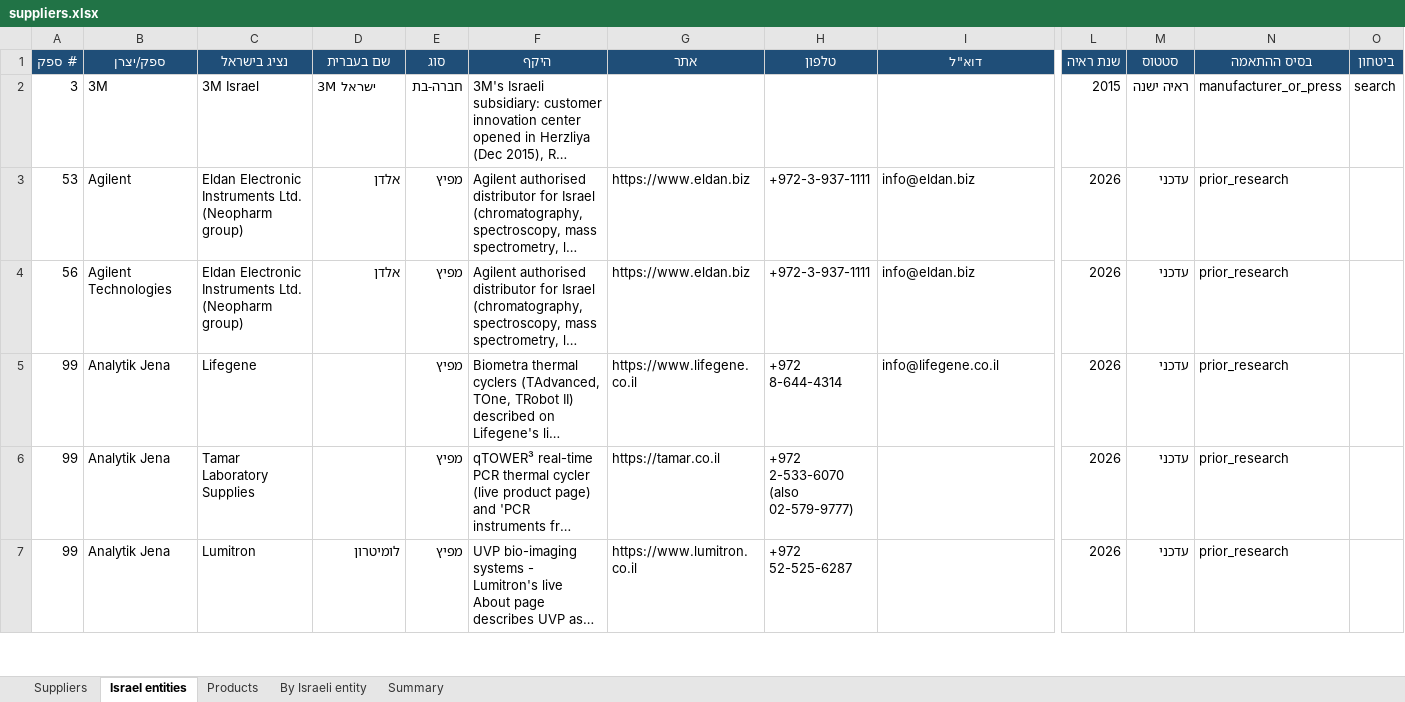
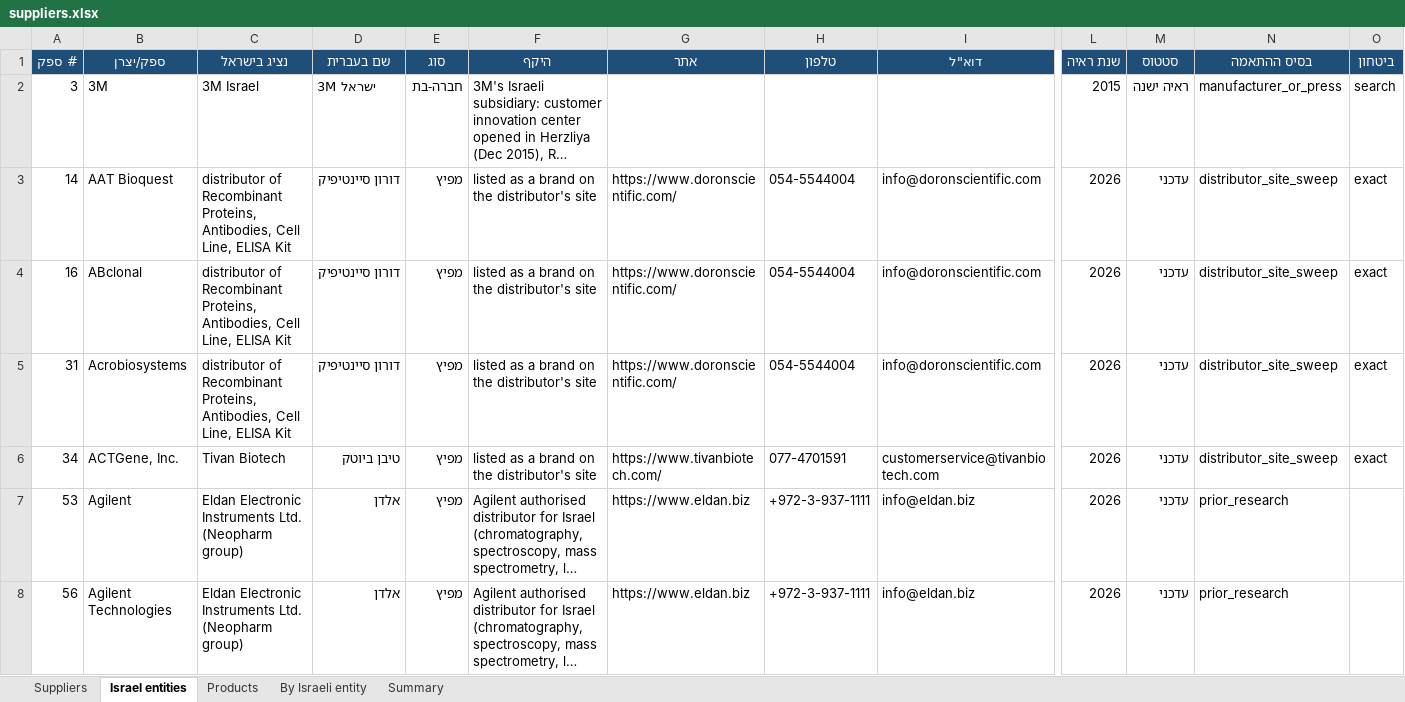
Before and after one commit to ditri12/ditri12, an Excel workbook: lab-equipment-manufacturers/data/suppliers.xlsx, sheet Israel entities, drawn as a sheet; only a part is shown, gaps mark what is left out; the shorter side is filled out with more unchanged rows; long unchanged cells end in …; values as stored, in another font and other column widths than the file's, no borders; rows hold the shown columns only; the diff covers the shown part only; the diff names each change by its address in the sheet, - before the commit and + after, or states it on an @@ line.

```diff
--- a/lab-equipment-manufacturers/data/suppliers.xlsx (sheet Israel entities)
+++ b/lab-equipment-manufacturers/data/suppliers.xlsx (sheet Israel entities)
+row 3: 14 | AAT Bioquest | distributor of Recombinant Proteins, Antibodies, Cell Line, ELISA Kit | דורון סיינטיפיק | מפיץ | listed as a brand on the distributor's site | https://www.doronscientific.com/ | 054-5544004 | info@doronscientific.com | 2026 | עדכני | distributor_site_sweep | exact
+row 4: 16 | ABclonal | distributor of Recombinant Proteins, Antibodies, Cell Line, ELISA Kit | דורון סיינטיפיק | מפיץ | listed as a brand on the distributor's site | https://www.doronscientific.com/ | 054-5544004 | info@doronscientific.com | 2026 | עדכני | distributor_site_sweep | exact
+row 5: 31 | Acrobiosystems | distributor of Recombinant Proteins, Antibodies, Cell Line, ELISA Kit | דורון סיינטיפיק | מפיץ | listed as a brand on the distributor's site | https://www.doronscientific.com/ | 054-5544004 | info@doronscientific.com | 2026 | עדכני | distributor_site_sweep | exact
+row 6: 34 | ACTGene, Inc. | Tivan Biotech | טיבן ביוטק | מפיץ | listed as a brand on the distributor's site | https://www.tivanbiotech.com/ | 077-4701591 | customerservice@tivanbiotech.com | 2026 | עדכני | distributor_site_sweep | exact
```
Also changed, not shown: 28 added rows elsewhere in this sheet, sheet Suppliers, sheet By Israeli entity, 8 other files.
